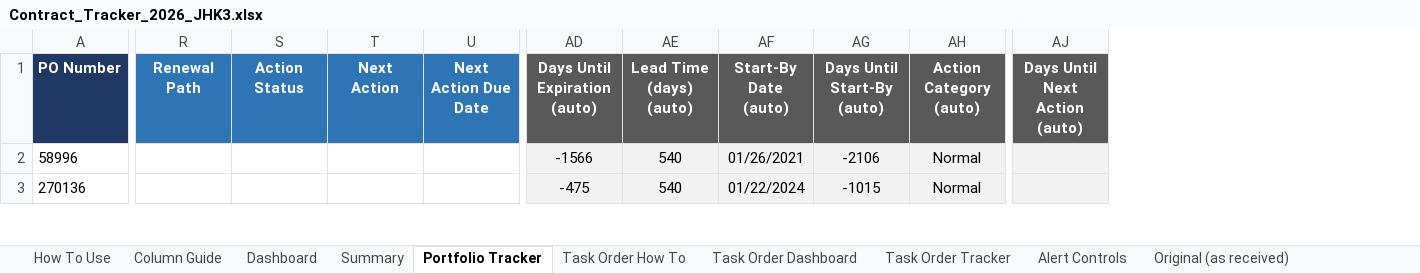
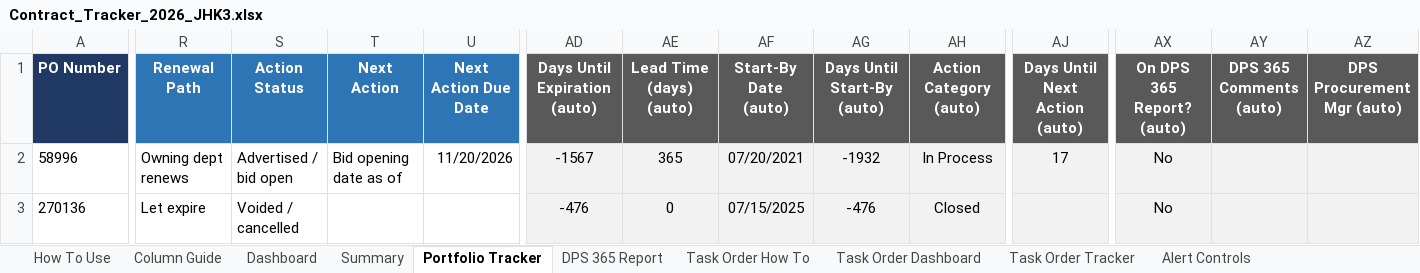
Before and after one commit to jhkirby2001-collab/Procurement-ai-tools, an Excel workbook: trackers/outputs/Contract_Tracker_2026_JHK3.xlsx, sheet Portfolio Tracker, drawn as a sheet; only a part is shown, gaps mark what is left out; values as stored, in another font and other column widths than the file's, no borders; charts and pictures and conditional formats not drawn; the diff covers the shown part only; the diff names each change by its address in the sheet, - before the commit and + after, or states it on an @@ line.

```diff
--- a/trackers/outputs/Contract_Tracker_2026_JHK3.xlsx (sheet Portfolio Tracker)
+++ b/trackers/outputs/Contract_Tracker_2026_JHK3.xlsx (sheet Portfolio Tracker)
+sheet tab: DPS 365 Report
+column AX (On DPS 365 Report? (auto)), rows 2-3: No | No
+column AY (DPS 365 Comments (auto)), empty
+column AZ (DPS Procurement Mgr (auto)), empty
-R2 (Renewal Path): (empty)
+R2 (Renewal Path): Owning dept renews
-S2 (Action Status): (empty)
+S2 (Action Status): Advertised / bid open
-T2 (Next Action): (empty)
+T2 (Next Action): Bid opening date as of
-U2 (Next Action Due Date): (empty)
+U2 (Next Action Due Date): 11/20/2026
-AD2 (Days Until Expiration (auto)): -1566
+AD2 (Days Until Expiration (auto)): -1567
-AE2 (Lead Time (days) (auto)): 540
+AE2 (Lead Time (days) (auto)): 365
-AF2 (Start-By Date (auto)): 01/26/2021
+AF2 (Start-By Date (auto)): 07/20/2021
-AG2 (Days Until Start-By (auto)): -2106
+AG2 (Days Until Start-By (auto)): -1932
-AH2 (Action Category (auto)): Normal
+AH2 (Action Category (auto)): In Process
-AJ2 (Days Until Next Action (auto)): (empty)
+AJ2 (Days Until Next Action (auto)): 17
-R3 (Renewal Path): (empty)
+R3 (Renewal Path): Let expire
-S3 (Action Status): (empty)
+S3 (Action Status): Voided / cancelled
-AD3 (Days Until Expiration (auto)): -475
+AD3 (Days Until Expiration (auto)): -476
-AE3 (Lead Time (days) (auto)): 540
+AE3 (Lead Time (days) (auto)): 0
-AF3 (Start-By Date (auto)): 01/22/2024
+AF3 (Start-By Date (auto)): 07/15/2025
-AG3 (Days Until Start-By (auto)): -1015
+AG3 (Days Until Start-By (auto)): -476
-AH3 (Action Category (auto)): Normal
+AH3 (Action Category (auto)): Closed
```
Also changed, not shown: 322 edited cells elsewhere in this sheet, sheet Column Guide, sheet Dashboard, sheet Summary, sheet Alert Controls, sheet How To Use, sheet Task Order Dashboard, other sheet tabs, formulas that keep their value, charts or pictures, 6 other files.
